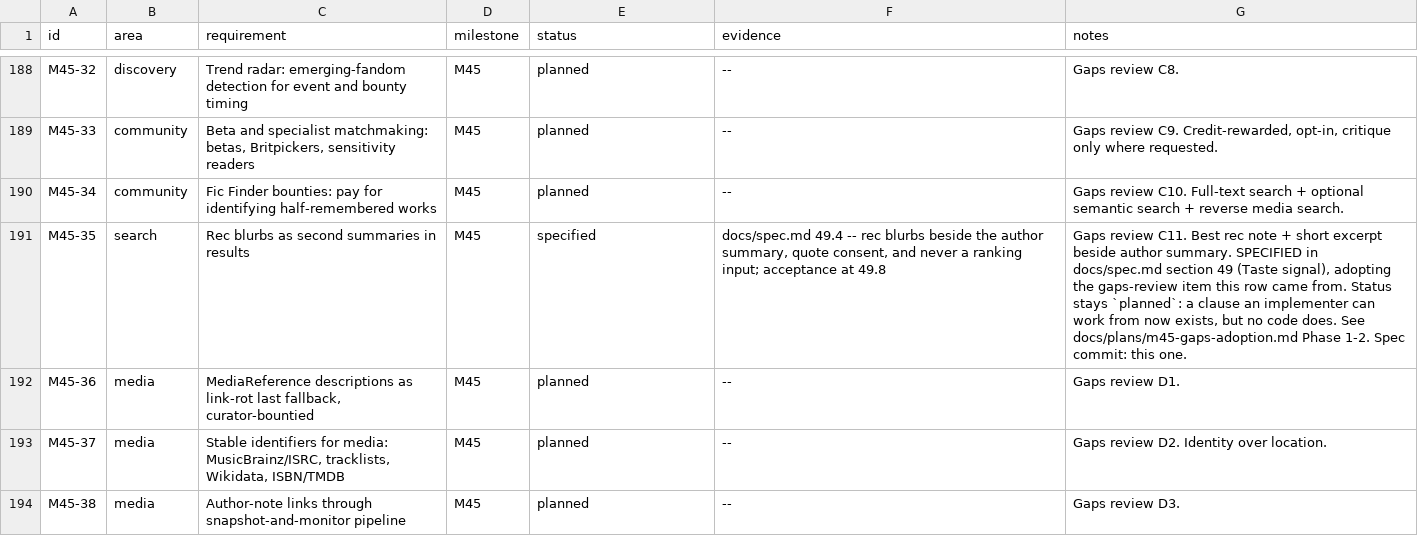
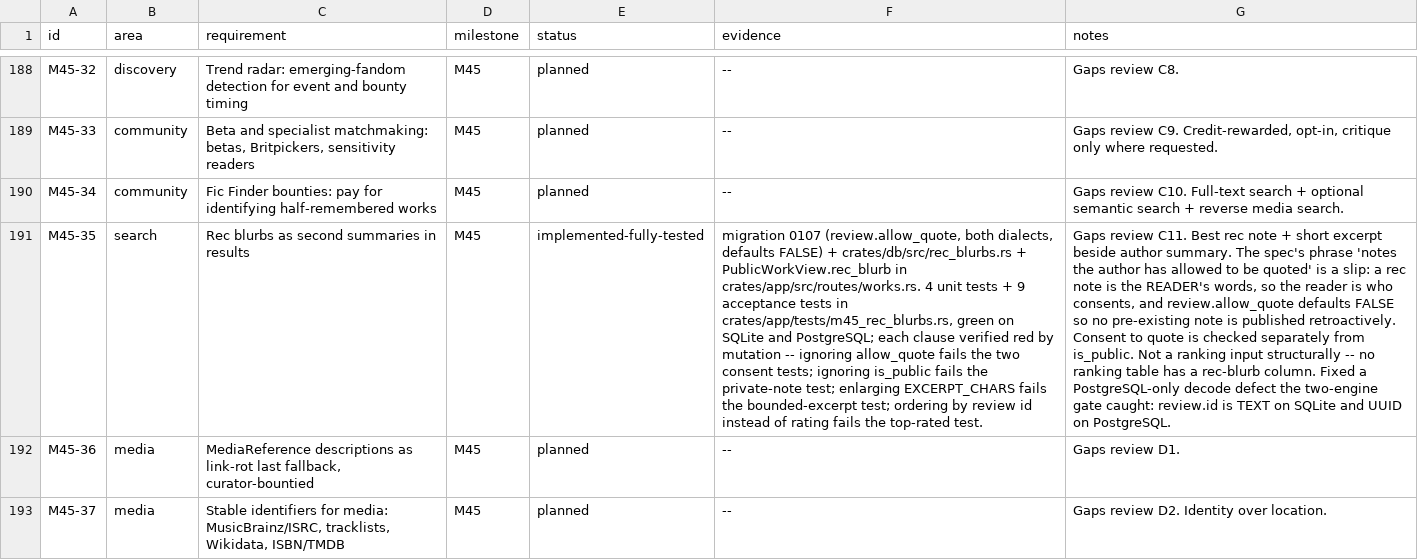
Before and after one commit to 8ullyMaguire/lorehaven, a CSV file: docs/requirements.csv, drawn as a sheet; only a part is shown, gaps mark what is left out; the shorter side is filled out with more unchanged rows; the diff names each change by its address in the sheet, - before the commit and + after, or states it on an @@ line.

Commit message:
M45-35: record acceptance evidence, promote to implemented-fully-tested
33 planned rows remain. Also corrects the spec-vs-implementation tension the
commit message names: the clause says the author consents to a rec note, but a
rec note is the reader's words, so the reader is who can consent.

```diff
--- a/docs/requirements.csv
+++ b/docs/requirements.csv
-E191 (status): specified
+E191 (status): implemented-fully-tested
-F191 (evidence): docs/spec.md 49.4 -- rec blurbs beside the author summary, quote consent, and never a ranking input; acceptance at 49.8
+F191 (evidence): migration 0107 (review.allow_quote, both dialects, defaults FALSE) + crates/db/src/rec_blurbs.rs + PublicWorkView.rec_blurb in crates/app/src/routes/works.rs. 4 unit tests + 9 acceptance tests in crates/app/tests/m45_rec_blurbs.rs, green on SQLite and PostgreSQL; each clause verified red by mutation -- ignoring allow_quote fails the two consent tests; ignoring is_public fails the private-note test; enlarging EXCERPT_CHARS fails the bounded-excerpt test; ordering by review id instead of rating fails the top-rated test.
-G191 (notes): …author summary. SPECIFIED in docs/spec.md section 49 (Taste signal), adopting the gaps-review item this row came from. Status stays `planned`: a clause an implementer can work from now exists, but no code does. See docs/plans/m45-gaps-adoption.md Phase 1-2. Spec commit: this one.
+G191 (notes): …author summary. The spec's phrase 'notes the author has allowed to be quoted' is a slip: a rec note is the READER's words, so the reader is who consents, and review.allow_quote defaults FALSE so no pre-existing note is published retroactively. Consent to quote is checked separately from is_public. Not a ranking input structurally -- no ranking table has a rec-blurb column. Fixed a PostgreSQL-only decode defect the two-engine gate caught: review.id is TEXT on SQLite and UUID on PostgreSQL.
```
